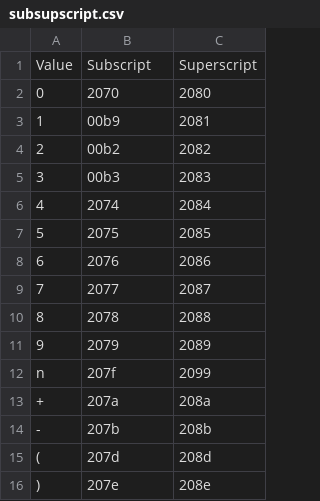
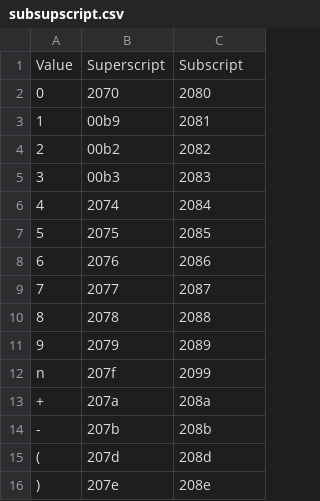
Before and after one commit to CRTejaswi/API, a CSV file: subsupscript.csv, drawn as a sheet.

```diff
--- a/subsupscript.csv
+++ b/subsupscript.csv
@@ -1,2 +1,2 @@
-Value,Subscript,Superscript
+Value,Superscript,Subscript
 0,2070,2080
```
Also changed, not shown: 1 other file.
